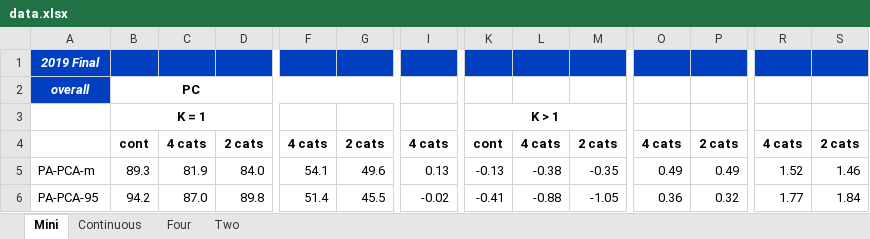
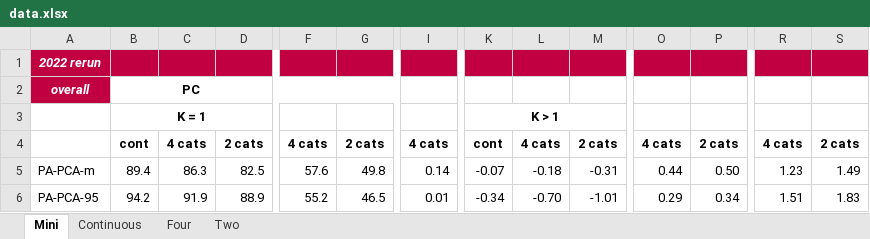
Before and after one commit to SangdonLim/parallel_analysis, an Excel workbook: analysis/data.xlsx, sheet Mini, drawn as a sheet; only a part is shown, gaps mark what is left out; values as stored, in another font and other column widths than the file's, no borders; conditional formats not drawn; the diff covers the shown part only; the diff names each change by its address in the sheet, - before the commit and + after, or states it on an @@ line.

```diff
--- a/analysis/data.xlsx (sheet Mini)
+++ b/analysis/data.xlsx (sheet Mini)
-A1: 2019 Final
+A1: 2022 rerun
-A1:S1 fill: #0040C0
+A1:S1 fill: #C00040
-A2 fill: #0040C0
+A2 fill: #C00040
-B5: 89.3
+B5: 89.4
-C5: 81.9
+C5: 86.3
-D5: 84.0
+D5: 82.5
-F5: 54.1
+F5: 57.6
-G5: 49.6
+G5: 49.8
-I5: 0.13
+I5: 0.14
-K5: -0.13
+K5: -0.07
-L5: -0.38
+L5: -0.18
-M5: -0.35
+M5: -0.31
-O5: 0.49
+O5: 0.44
-P5: 0.49
+P5: 0.50
-R5: 1.52
+R5: 1.23
-S5: 1.46
+S5: 1.49
-C6: 87.0
+C6: 91.9
-D6: 89.8
+D6: 88.9
-F6: 51.4
+F6: 55.2
-G6: 45.5
+G6: 46.5
-I6: -0.02
+I6: 0.01
-K6: -0.41
+K6: -0.34
-L6: -0.88
+L6: -0.70
-M6: -1.05
+M6: -1.01
-O6: 0.36
+O6: 0.29
-P6: 0.32
+P6: 0.34
-R6: 1.77
+R6: 1.51
-S6: 1.84
+S6: 1.83
```
Also changed, not shown: 2 added rows, 2 removed rows, 136 edited cells and cell formats elsewhere in this sheet, sheet Four, sheet Continuous, sheet Two, analysis/eta.xlsx, 9 other files.
